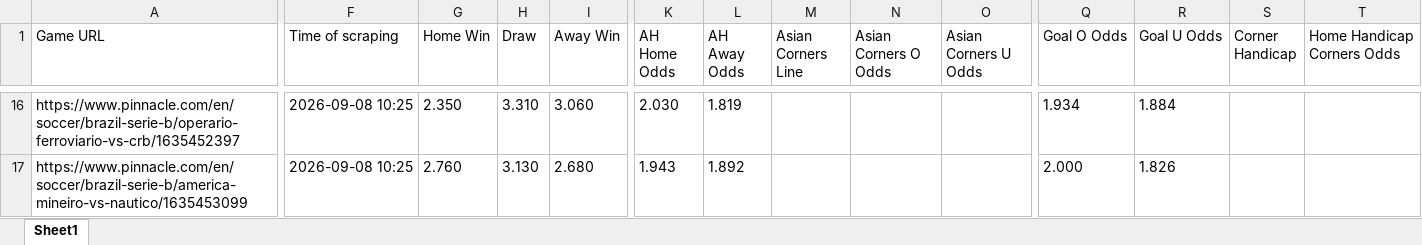
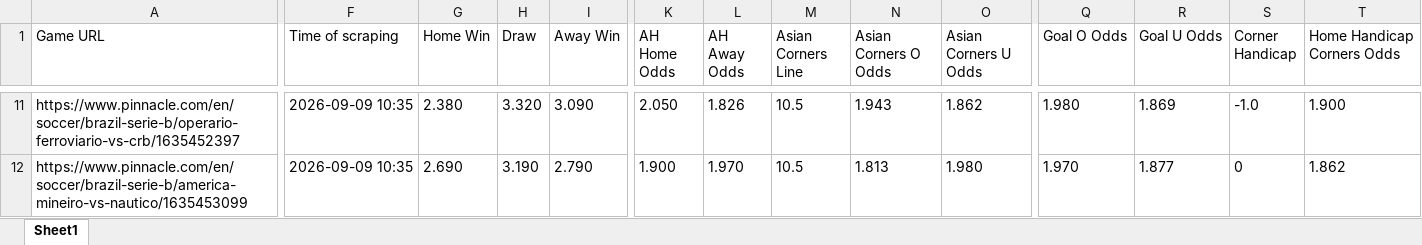
Before and after one commit to super-luke-chambers/pin_scraper, an Excel workbook: outputs/pinnacle_odds_data.xlsx, sheet Sheet1, drawn as a sheet; only a part is shown, gaps mark what is left out; values as stored, in another font and other column widths than the file's, no borders; addresses are those after the commit; the diff covers the shown part only; the diff names each change by its address in the sheet, - before the commit and + after, or states it on an @@ line.

```diff
--- a/outputs/pinnacle_odds_data.xlsx (sheet Sheet1)
+++ b/outputs/pinnacle_odds_data.xlsx (sheet Sheet1)
-F11:F12 (Time of scraping): 2026-09-08 10:25
+F11:F12 (Time of scraping): 2026-09-09 10:35
-G11 (Home Win): 2.350
+G11 (Home Win): 2.380
-H11 (Draw): 3.310
+H11 (Draw): 3.320
-I11 (Away Win): 3.060
+I11 (Away Win): 3.090
-K11 (AH Home Odds): 2.030
+K11 (AH Home Odds): 2.050
-L11 (AH Away Odds): 1.819
+L11 (AH Away Odds): 1.826
-M11:M12 (Asian Corners Line): (empty)
+M11:M12 (Asian Corners Line): 10.5
-N11 (Asian Corners O Odds): (empty)
+N11 (Asian Corners O Odds): 1.943
-O11 (Asian Corners U Odds): (empty)
+O11 (Asian Corners U Odds): 1.862
-Q11 (Goal O Odds): 1.934
+Q11 (Goal O Odds): 1.980
-R11 (Goal U Odds): 1.884
+R11 (Goal U Odds): 1.869
-S11 (Corner Handicap): (empty)
+S11 (Corner Handicap): -1.0
-T11 (Home Handicap Corners Odds): (empty)
+T11 (Home Handicap Corners Odds): 1.900
-G12 (Home Win): 2.760
+G12 (Home Win): 2.690
-H12 (Draw): 3.130
+H12 (Draw): 3.190
-I12 (Away Win): 2.680
+I12 (Away Win): 2.790
-K12 (AH Home Odds): 1.943
+K12 (AH Home Odds): 1.900
-L12 (AH Away Odds): 1.892
+L12 (AH Away Odds): 1.970
-N12 (Asian Corners O Odds): (empty)
+N12 (Asian Corners O Odds): 1.813
-O12 (Asian Corners U Odds): (empty)
+O12 (Asian Corners U Odds): 1.980
-Q12 (Goal O Odds): 2.000
+Q12 (Goal O Odds): 1.970
-R12 (Goal U Odds): 1.826
+R12 (Goal U Odds): 1.877
-S12 (Corner Handicap): (empty)
+S12 (Corner Handicap): 0
-T12 (Home Handicap Corners Odds): (empty)
+T12 (Home Handicap Corners Odds): 1.862
```
Also changed, not shown: 15 added rows, 18 removed rows and 306 edited cells elsewhere in this sheet, outputs/pinnacle_corners_historical.xlsx, 2 other files.
